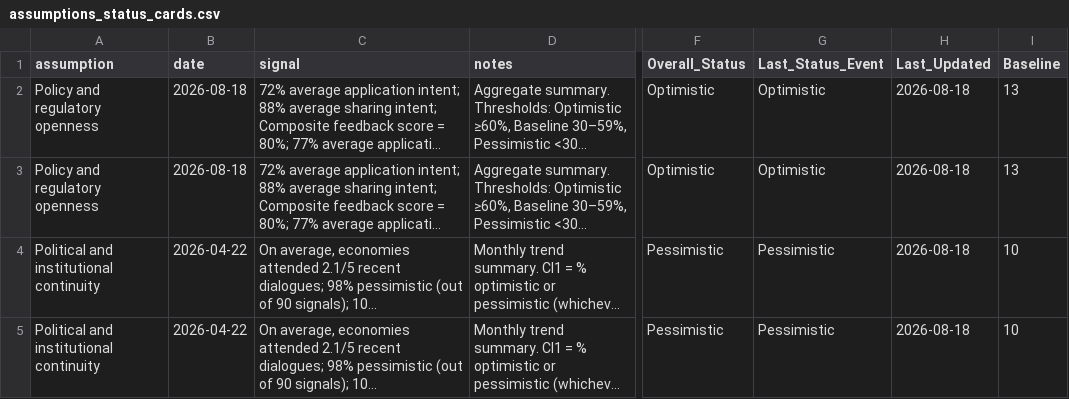
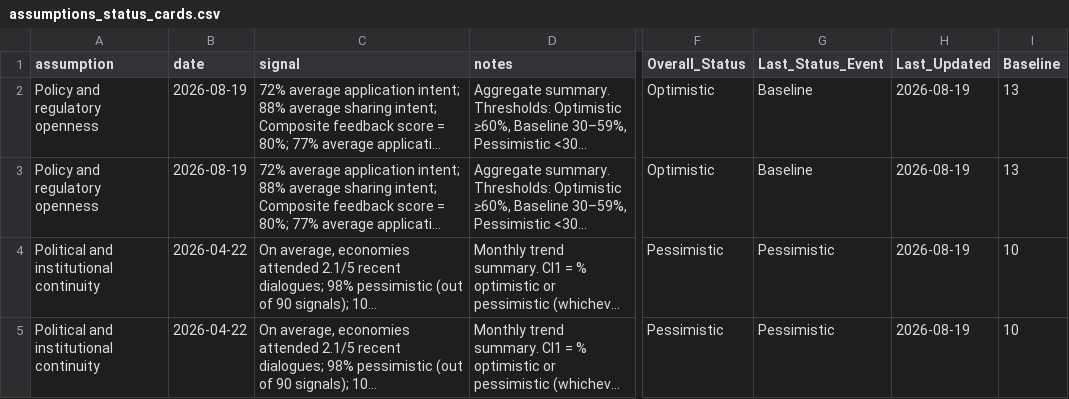
Before and after one commit to usapecrise/US-APEC-RISE-Risk-Monitoring-Suite, a CSV file: assumptions_status_cards.csv, drawn as a sheet; only a part is shown, gaps mark what is left out; long unchanged cells end in …; the diff covers the shown part only; the diff names each change by its address in the sheet, - before the commit and + after, or states it on an @@ line.

```diff
--- a/assumptions_status_cards.csv
+++ b/assumptions_status_cards.csv
-B2:B3 (date): 2026-08-18
+B2:B3 (date): 2026-08-19
-G2:G3 (Last_Status_Event): Optimistic
+G2:G3 (Last_Status_Event): Baseline
-H2:H5 (Last_Updated): 2026-08-18
+H2:H5 (Last_Updated): 2026-08-19
```
Also changed, not shown: 30 edited cells elsewhere in this file, assumptions_breakdown.csv, assumptions_evidence.csv, 30 other files.
